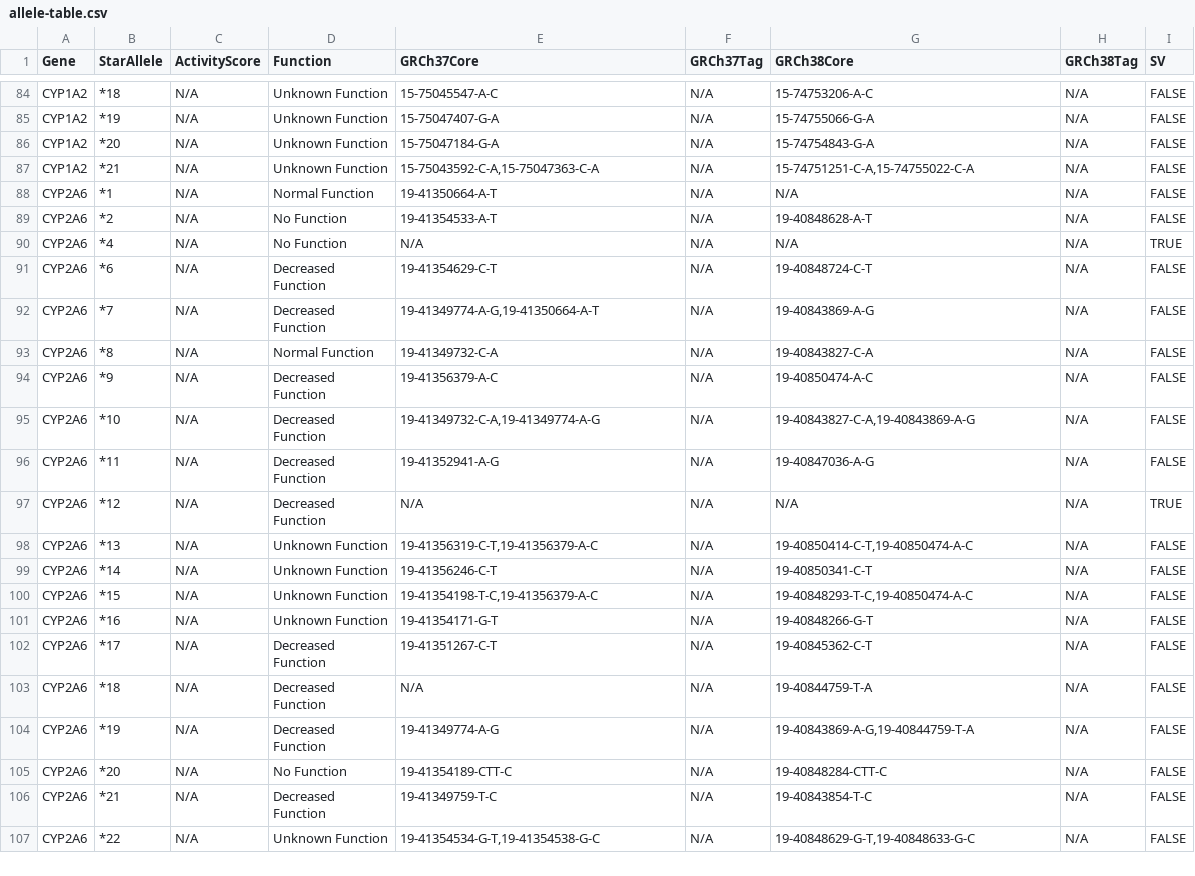
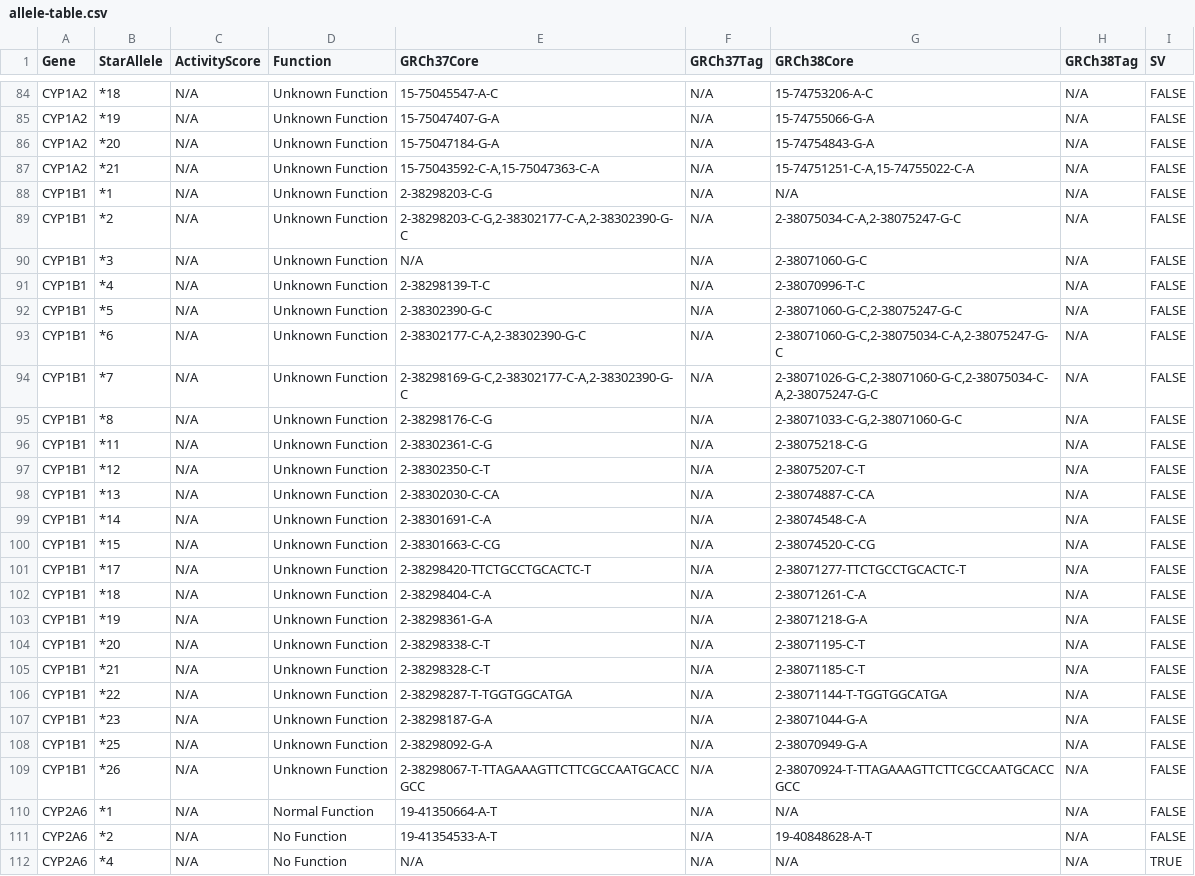
Before and after one commit to sbslee/pypgx, a CSV file: pypgx/api/data/allele-table.csv, drawn as a sheet; only a part is shown, gaps mark what is left out; the shorter side is filled out with more unchanged rows.

Commit message:
Add new gene: CYP1B1

```diff
--- a/pypgx/api/data/allele-table.csv
+++ b/pypgx/api/data/allele-table.csv
@@ -87,2 +87,24 @@ CYP1A2,*20,N/A,Unknown Function,15-75047184-G-A,N/A,15-74754843-G-A,N/A,FALSE
 CYP1A2,*21,N/A,Unknown Function,"15-75043592-C-A,15-75047363-C-A",N/A,"15-74751251-C-A,15-74755022-C-A",N/A,FALSE
+CYP1B1,*1,N/A,Unknown Function,2-38298203-C-G,N/A,N/A,N/A,FALSE
+CYP1B1,*2,N/A,Unknown Function,"2-38298203-C-G,2-38302177-C-A,2-38302390-G-C",N/A,"2-38075034-C-A,2-38075247-G-C",N/A,FALSE
+CYP1B1,*3,N/A,Unknown Function,N/A,N/A,2-38071060-G-C,N/A,FALSE
+CYP1B1,*4,N/A,Unknown Function,2-38298139-T-C,N/A,2-38070996-T-C,N/A,FALSE
+CYP1B1,*5,N/A,Unknown Function,2-38302390-G-C,N/A,"2-38071060-G-C,2-38075247-G-C",N/A,FALSE
+CYP1B1,*6,N/A,Unknown Function,"2-38302177-C-A,2-38302390-G-C",N/A,"2-38071060-G-C,2-38075034-C-A,2-38075247-G-C",N/A,FALSE
+CYP1B1,*7,N/A,Unknown Function,"2-38298169-G-C,2-38302177-C-A,2-38302390-G-C",N/A,"2-38071026-G-C,2-38071060-G-C,2-38075034-C-A,2-38075247-G-C",N/A,FALSE
+CYP1B1,*8,N/A,Unknown Function,2-38298176-C-G,N/A,"2-38071033-C-G,2-38071060-G-C",N/A,FALSE
+CYP1B1,*11,N/A,Unknown Function,2-38302361-C-G,N/A,2-38075218-C-G,N/A,FALSE
+CYP1B1,*12,N/A,Unknown Function,2-38302350-C-T,N/A,2-38075207-C-T,N/A,FALSE
+CYP1B1,*13,N/A,Unknown Function,2-38302030-C-CA,N/A,2-38074887-C-CA,N/A,FALSE
+CYP1B1,*14,N/A,Unknown Function,2-38301691-C-A,N/A,2-38074548-C-A,N/A,FALSE
+CYP1B1,*15,N/A,Unknown Function,2-38301663-C-CG,N/A,2-38074520-C-CG,N/A,FALSE
+CYP1B1,*17,N/A,Unknown Function,2-38298420-TTCTGCCTGCACTC-T,N/A,2-38071277-TTCTGCCTGCACTC-T,N/A,FALSE
+CYP1B1,*18,N/A,Unknown Function,2-38298404-C-A,N/A,2-38071261-C-A,N/A,FALSE
+CYP1B1,*19,N/A,Unknown Function,2-38298361-G-A,N/A,2-38071218-G-A,N/A,FALSE
+CYP1B1,*20,N/A,Unknown Function,2-38298338-C-T,N/A,2-38071195-C-T,N/A,FALSE
+CYP1B1,*21,N/A,Unknown Function,2-38298328-C-T,N/A,2-38071185-C-T,N/A,FALSE
+CYP1B1,*22,N/A,Unknown Function,2-38298287-T-TGGTGGCATGA,N/A,2-38071144-T-TGGTGGCATGA,N/A,FALSE
+CYP1B1,*23,N/A,Unknown Function,2-38298187-G-A,N/A,2-38071044-G-A,N/A,FALSE
+CYP1B1,*25,N/A,Unknown Function,2-38298092-G-A,N/A,2-38070949-G-A,N/A,FALSE
+CYP1B1,*26,N/A,Unknown Function,2-38298067-T-TTAGAAAGTTCTTCGCCAATGCACCGCC,N/A,2-38070924-T-TTAGAAAGTTCTTCGCCAATGCACCGCC,N/A,FALSE
 CYP2A6,*1,N/A,Normal Function,19-41350664-A-T,N/A,N/A,N/A,FALSE
```
Also changed, not shown: pypgx/api/data/gene-table.csv, pypgx/api/data/variant-table.csv, 1 other file.
